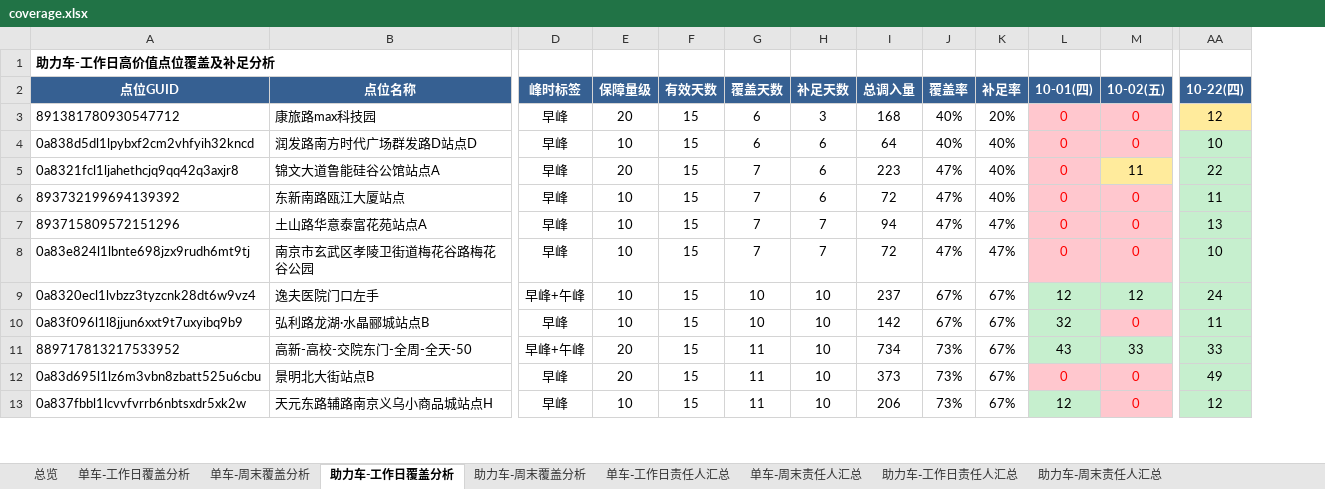
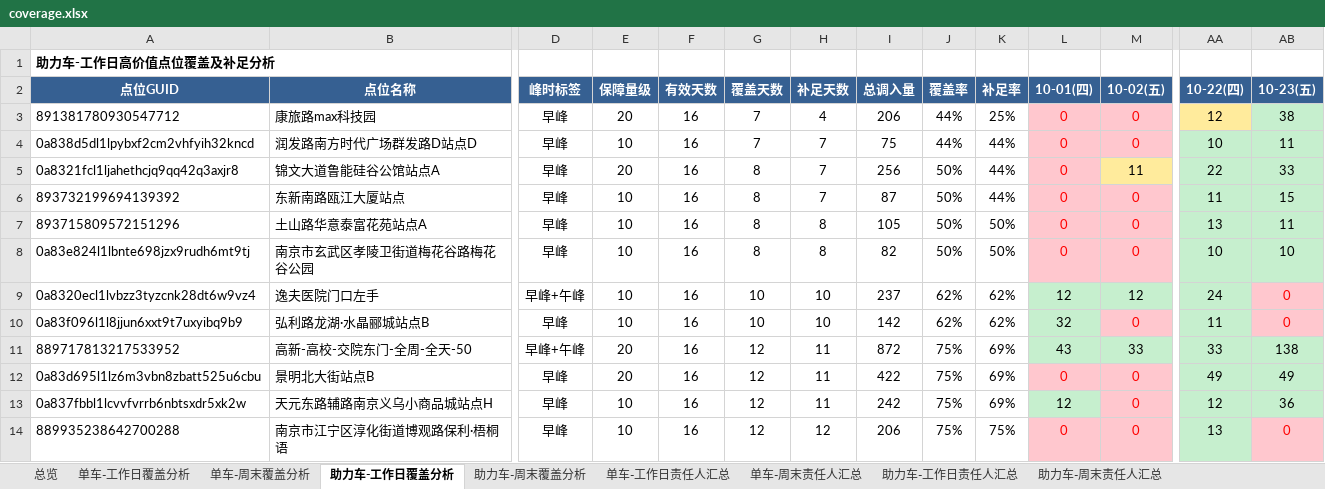
Before and after one commit to Zoey-1214/daily-report, an Excel workbook: coverage.xlsx, sheet 助力车-工作日覆盖分析, drawn as a sheet; only a part is shown, gaps mark what is left out; values as stored, in another font and other column widths than the file's, no borders; rows hold the shown columns only; the diff covers the shown part only; the diff names each change by its address in the sheet, - before the commit and + after, or states it on an @@ line.

```diff
--- a/coverage.xlsx (sheet 助力车-工作日覆盖分析)
+++ b/coverage.xlsx (sheet 助力车-工作日覆盖分析)
+column AB (10-23(五)), rows 3-13: 38 | 11 | 33 | 15 | 11 | 10 | 0 | 0 | 138 | 49 | 36
-F3:F13 (有效天数): 15
+F3:F13 (有效天数): 16
-G3:G4 (覆盖天数): 6
+G3:G4 (覆盖天数): 7
-H3 (补足天数): 3
+H3 (补足天数): 4
-I3 (总调入量): 168
+I3 (总调入量): 206
-J3:J4 (覆盖率): 40%
+J3:J4 (覆盖率): 44%
-K3 (补足率): 20%
+K3 (补足率): 25%
-H4:H6 (补足天数): 6
+H4:H6 (补足天数): 7
-I4 (总调入量): 64
+I4 (总调入量): 75
-K4:K6 (补足率): 40%
+K4:K6 (补足率): 44%
-G5:G8 (覆盖天数): 7
+G5:G8 (覆盖天数): 8
-I5 (总调入量): 223
+I5 (总调入量): 256
-J5:J8 (覆盖率): 47%
+J5:J8 (覆盖率): 50%
-I6 (总调入量): 72
+I6 (总调入量): 87
-H7:H8 (补足天数): 7
+H7:H8 (补足天数): 8
-I7 (总调入量): 94
+I7 (总调入量): 105
-K7:K8 (补足率): 47%
+K7:K8 (补足率): 50%
-I8 (总调入量): 72
+I8 (总调入量): 82
-J9:J10 (覆盖率): 67%
+J9:J10 (覆盖率): 62%
-K9:K10 (补足率): 67%
+K9:K10 (补足率): 62%
-G11:G13 (覆盖天数): 11
+G11:G13 (覆盖天数): 12
-H11:H13 (补足天数): 10
+H11:H13 (补足天数): 11
-I11 (总调入量): 734
+I11 (总调入量): 872
-J11:J13 (覆盖率): 73%
+J11:J13 (覆盖率): 75%
-K11:K13 (补足率): 67%
+K11:K13 (补足率): 69%
-I12 (总调入量): 373
+I12 (总调入量): 422
-I13 (总调入量): 206
+I13 (总调入量): 242
+row 14: 889935238642700288 | 南京市江宁区淳化街道博观路保利·梧桐语 | 早峰 | 10 | 16 | 12 | 12 | 206 | 75% | 75% | 0 | 0 | 13 | 0
```
Also changed, not shown: 1 added row, 2 removed rows and 195 edited cells elsewhere in this sheet, sheet 助力车-周末覆盖分析, sheet 单车-周末覆盖分析, sheet 单车-工作日覆盖分析, sheet 单车-工作日责任人汇总, sheet 单车-周末责任人汇总, sheet 助力车-周末责任人汇总, 2 more sheets.
